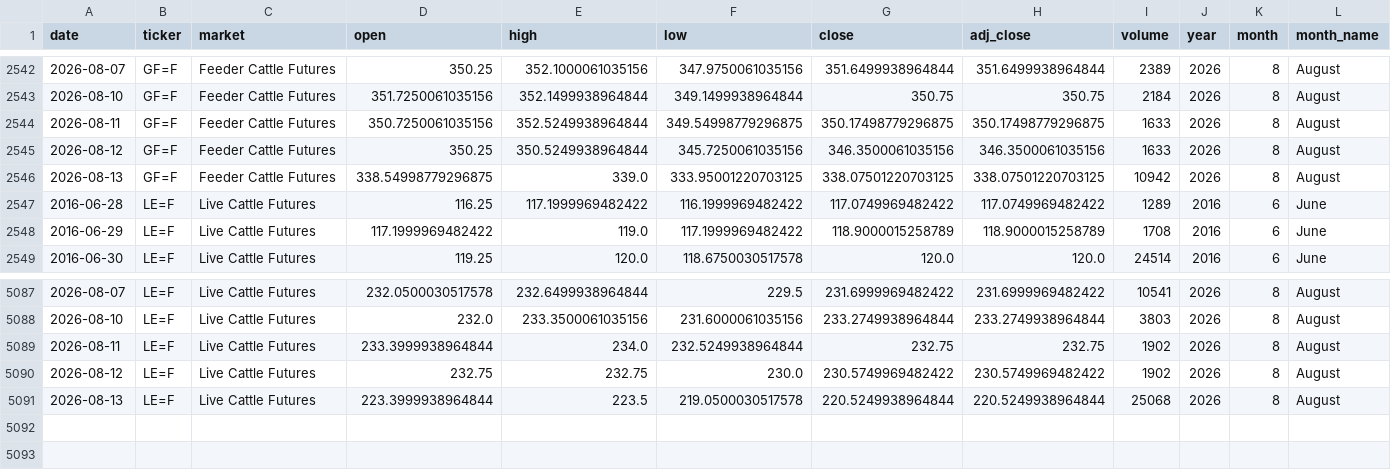
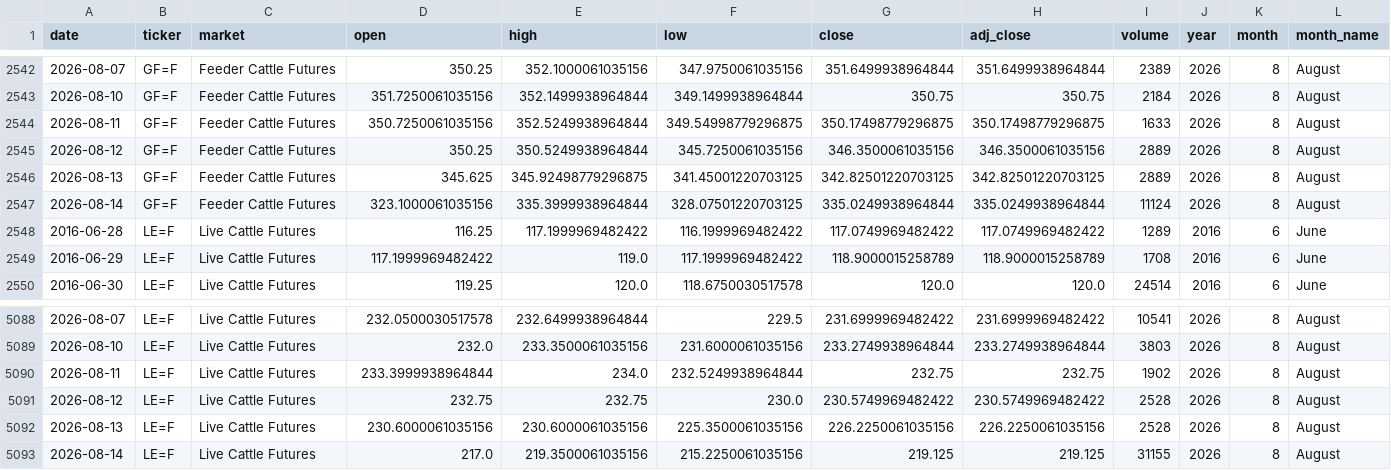
Before and after one commit to franciscomoreno-nicesa/cattle-futures-prices, a CSV file: data/cattle_futures_combined.csv, drawn as a sheet; only a part is shown, gaps mark what is left out; addresses are those after the commit; rows hold the shown columns only; the diff names each change by its address in the sheet, - before the commit and + after, or states it on an @@ line.

```diff
--- a/data/cattle_futures_combined.csv
+++ b/data/cattle_futures_combined.csv
-I2545 (volume): 1633
+I2545 (volume): 2889
-D2546 (open): 338.54998779296875
+D2546 (open): 345.625
-E2546 (high): 339.0
+E2546 (high): 345.92498779296875
-F2546 (low): 333.95001220703125
+F2546 (low): 341.45001220703125
-G2546 (close): 338.07501220703125
+G2546 (close): 342.82501220703125
-H2546 (adj_close): 338.07501220703125
+H2546 (adj_close): 342.82501220703125
-I2546 (volume): 10942
+I2546 (volume): 2889
+row 2547: 2026-08-14 | GF=F | Feeder Cattle Futures | 323.1000061035156 | 335.3999938964844 | 328.07501220703125 | 335.0249938964844 | 335.0249938964844 | 11124 | 2026 | 8 | August
-I5091 (volume): 1902
+I5091 (volume): 2528
-D5092 (open): 223.3999938964844
+D5092 (open): 230.6000061035156
-E5092 (high): 223.5
+E5092 (high): 230.6000061035156
-F5092 (low): 219.0500030517578
+F5092 (low): 225.3500061035156
-G5092 (close): 220.5249938964844
+G5092 (close): 226.2250061035156
-H5092 (adj_close): 220.5249938964844
+H5092 (adj_close): 226.2250061035156
-I5092 (volume): 25068
+I5092 (volume): 2528
+row 5093: 2026-08-14 | LE=F | Live Cattle Futures | 217.0 | 219.3500061035156 | 215.2250061035156 | 219.125 | 219.125 | 31155 | 2026 | 8 | August
```
Also changed, not shown: data/feeder_cattle.csv, data/live_cattle.csv.
